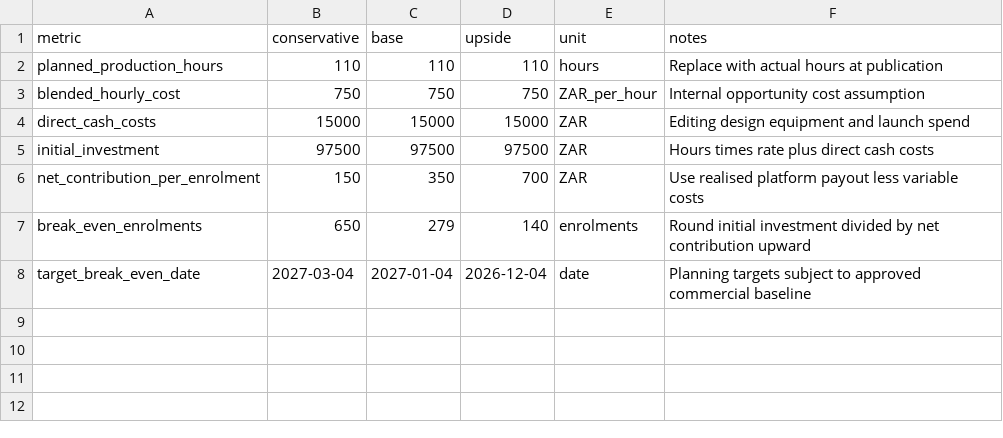
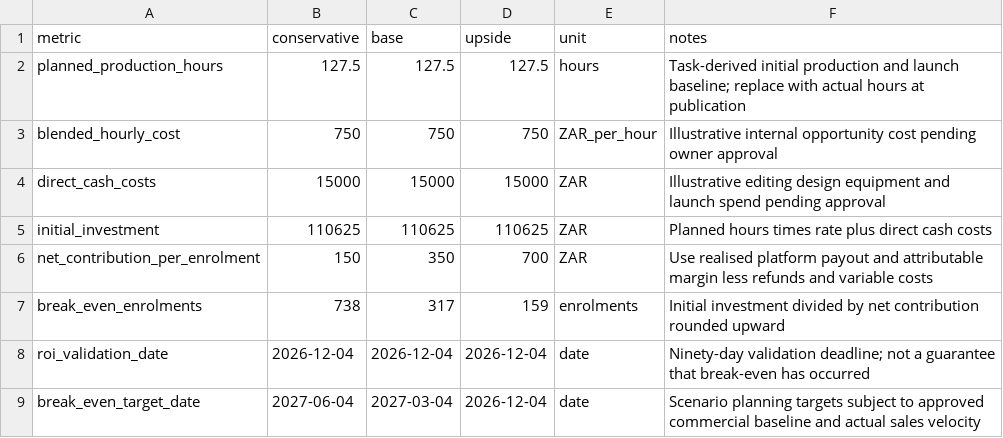
Before and after one commit to skunkworks-academy/prod-101, a CSV file: data/roi-assumptions.csv, drawn as a sheet.

Commit message:
Vet and harden PROD-101 project governance
Replace generic issue shells with a fully vetted, task-specific backlog; correct lifecycle milestones; add access, review, project-view, compliance, time and ROI controls; and synchronise labels, milestones and issues from the authoritative register.

```diff
--- a/data/roi-assumptions.csv
+++ b/data/roi-assumptions.csv
@@ -1,8 +1,9 @@
 metric,conservative,base,upside,unit,notes
-planned_production_hours,110,110,110,hours,Replace with actual hours at publication
-blended_hourly_cost,750,750,750,ZAR_per_hour,Internal opportunity cost assumption
-direct_cash_costs,15000,15000,15000,ZAR,Editing design equipment and launch spend
-initial_investment,97500,97500,97500,ZAR,Hours times rate plus direct cash costs
-net_contribution_per_enrolment,150,350,700,ZAR,Use realised platform payout less variable costs
-break_even_enrolments,650,279,140,enrolments,Round initial investment divided by net contribution upward
-target_break_even_date,2027-03-04,2027-01-04,2026-12-04,date,Planning targets subject to approved commercial baseline
+planned_production_hours,127.5,127.5,127.5,hours,Task-derived initial production and launch baseline; replace with actual hours at publication
+blended_hourly_cost,750,750,750,ZAR_per_hour,Illustrative internal opportunity cost pending owner approval
+direct_cash_costs,15000,15000,15000,ZAR,Illustrative editing design equipment and launch spend pending approval
+initial_investment,110625,110625,110625,ZAR,Planned hours times rate plus direct cash costs
+net_contribution_per_enrolment,150,350,700,ZAR,Use realised platform payout and attributable margin less refunds and variable costs
+break_even_enrolments,738,317,159,enrolments,Initial investment divided by net contribution rounded upward
+roi_validation_date,2026-12-04,2026-12-04,2026-12-04,date,Ninety-day validation deadline; not a guarantee that break-even has occurred
+break_even_target_date,2027-06-04,2027-03-04,2026-12-04,date,Scenario planning targets subject to approved commercial baseline and actual sales velocity
```
Also changed, not shown: 13 other files.
